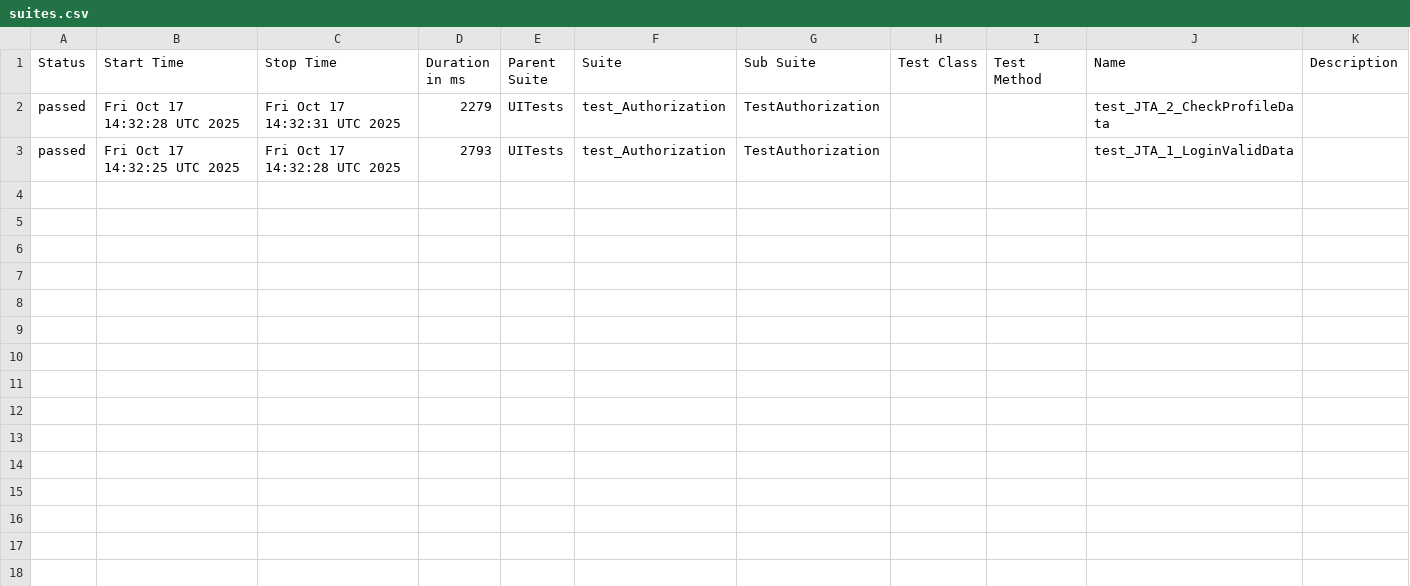
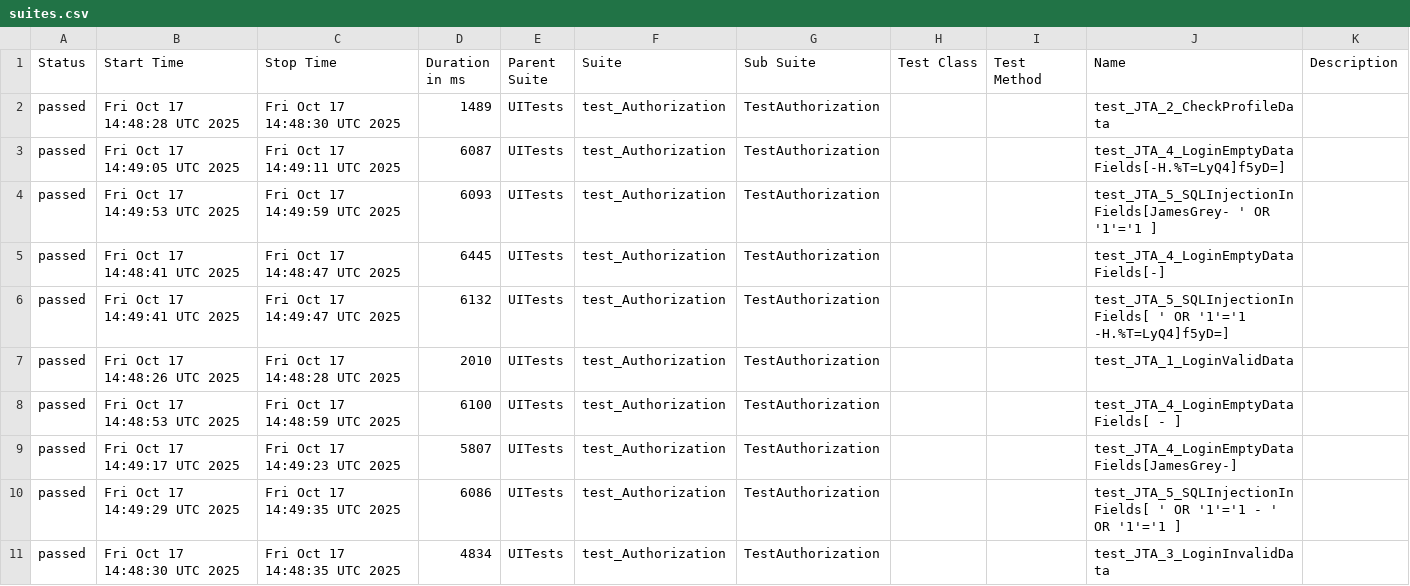
Before and after one commit to menarik-dev/Jut_su, a CSV file: data/suites.csv, drawn as a sheet.

```diff
--- a/data/suites.csv
+++ b/data/suites.csv
@@ -1,3 +1,11 @@
 "Status","Start Time","Stop Time","Duration in ms","Parent Suite","Suite","Sub Suite","Test Class","Test Method","Name","Description"
-"passed","Fri Oct 17 14:32:28 UTC 2025","Fri Oct 17 14:32:31 UTC 2025","2279","UITests","test_Authorization","TestAuthorization","","","test_JTA_2_CheckProfileData",""
-"passed","Fri Oct 17 14:32:25 UTC 2025","Fri Oct 17 14:32:28 UTC 2025","2793","UITests","test_Authorization","TestAuthorization","","","test_JTA_1_LoginValidData",""
+"passed","Fri Oct 17 14:48:28 UTC 2025","Fri Oct 17 14:48:30 UTC 2025","1489","UITests","test_Authorization","TestAuthorization","","","test_JTA_2_CheckProfileData",""
+"passed","Fri Oct 17 14:49:05 UTC 2025","Fri Oct 17 14:49:11 UTC 2025","6087","UITests","test_Authorization","TestAuthorization","","","test_JTA_4_LoginEmptyDataFields[-H.%T=LyQ4]f5yD=]",""
+"passed","Fri Oct 17 14:49:53 UTC 2025","Fri Oct 17 14:49:59 UTC 2025","6093","UITests","test_Authorization","TestAuthorization","","","test_JTA_5_SQLInjectionInFields[JamesGrey- ' OR '1'='1 ]",""
+"passed","Fri Oct 17 14:48:41 UTC 2025","Fri Oct 17 14:48:47 UTC 2025","6445","UITests","test_Authorization","TestAuthorization","","","test_JTA_4_LoginEmptyDataFields[-]",""
+"passed","Fri Oct 17 14:49:41 UTC 2025","Fri Oct 17 14:49:47 UTC 2025","6132","UITests","test_Authorization","TestAuthorization","","","test_JTA_5_SQLInjectionInFields[ ' OR '1'='1 -H.%T=LyQ4]f5yD=]",""
+"passed","Fri Oct 17 14:48:26 UTC 2025","Fri Oct 17 14:48:28 UTC 2025","2010","UITests","test_Authorization","TestAuthorization","","","test_JTA_1_LoginValidData",""
+"passed","Fri Oct 17 14:48:53 UTC 2025","Fri Oct 17 14:48:59 UTC 2025","6100","UITests","test_Authorization","TestAuthorization","","","test_JTA_4_LoginEmptyDataFields[ - ]",""
+"passed","Fri Oct 17 14:49:17 UTC 2025","Fri Oct 17 14:49:23 UTC 2025","5807","UITests","test_Authorization","TestAuthorization","","","test_JTA_4_LoginEmptyDataFields[JamesGrey-]",""
+"passed","Fri Oct 17 14:49:29 UTC 2025","Fri Oct 17 14:49:35 UTC 2025","6086","UITests","test_Authorization","TestAuthorization","","","test_JTA_5_SQLInjectionInFields[ ' OR '1'='1 - ' OR '1'='1 ]",""
+"passed","Fri Oct 17 14:48:30 UTC 2025","Fri Oct 17 14:48:35 UTC 2025","4834","UITests","test_Authorization","TestAuthorization","","","test_JTA_3_LoginInvalidData",""
```
Also changed, not shown: data/behaviors.csv, 32 other files.
